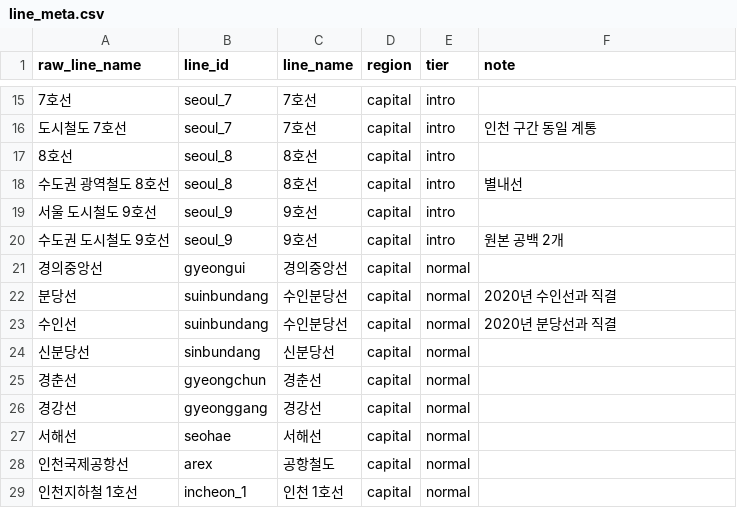
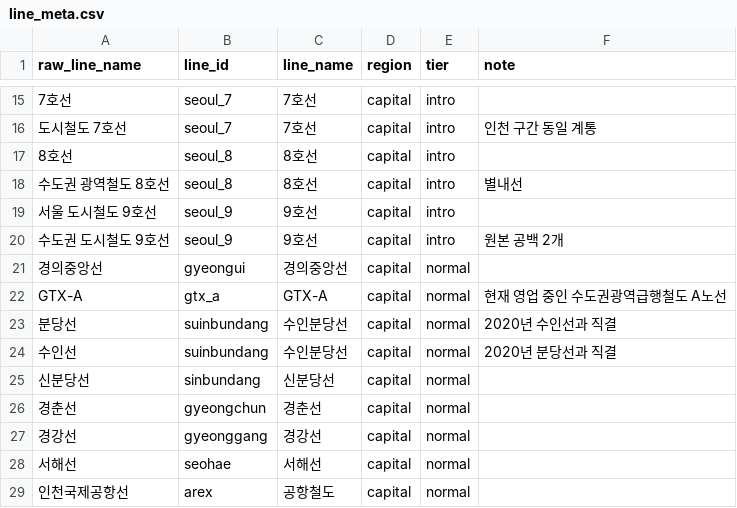
Before and after one commit to Yooze0x4c8/SubwayGame, a CSV file: station_data/line_meta.csv, drawn as a sheet; only a part is shown, gaps mark what is left out; the shorter side is filled out with more unchanged rows.

```diff
--- a/station_data/line_meta.csv
+++ b/station_data/line_meta.csv
@@ -21,2 +21,3 @@ raw_line_name,line_id,line_name,region,tier,note
 경의중앙선,gyeongui,경의중앙선,capital,normal,
+GTX-A,gtx_a,GTX-A,capital,normal,현재 영업 중인 수도권광역급행철도 A노선
 분당선,suinbundang,수인분당선,capital,normal,2020년 수인선과 직결
```
Also changed, not shown: data/station_lines.csv, station_data/lines.csv, 11 other files.
